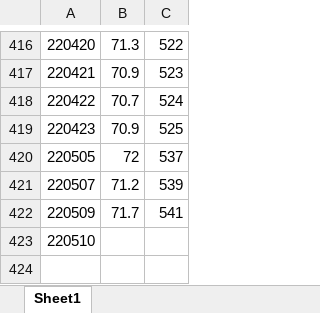
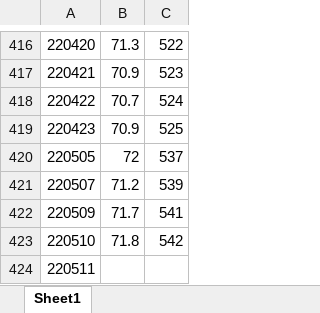
Before and after one commit to IanFla/Lose-Weight, an Excel workbook: weight.xlsx, sheet Sheet1, drawn as a sheet; only a part is shown, gaps mark what is left out; values as stored, in another font and other column widths than the file's, no borders; the diff names each change by its address in the sheet, - before the commit and + after, or states it on an @@ line.

Commit message:
Update weight.xlsx

```diff
--- a/weight.xlsx (sheet Sheet1)
+++ b/weight.xlsx (sheet Sheet1)
-B423: (empty)
+B423: 71.8
-C423: (empty)
+C423: 542
+row 424: 220511
```
